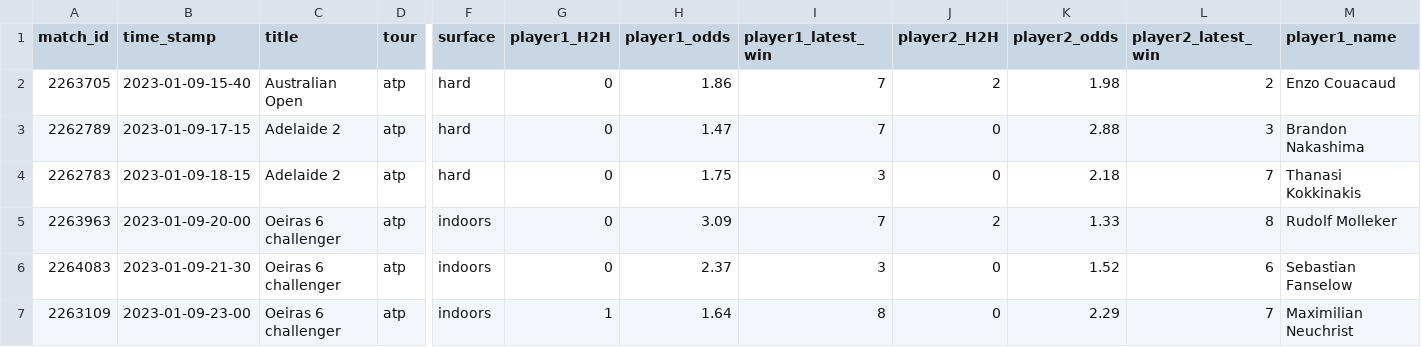
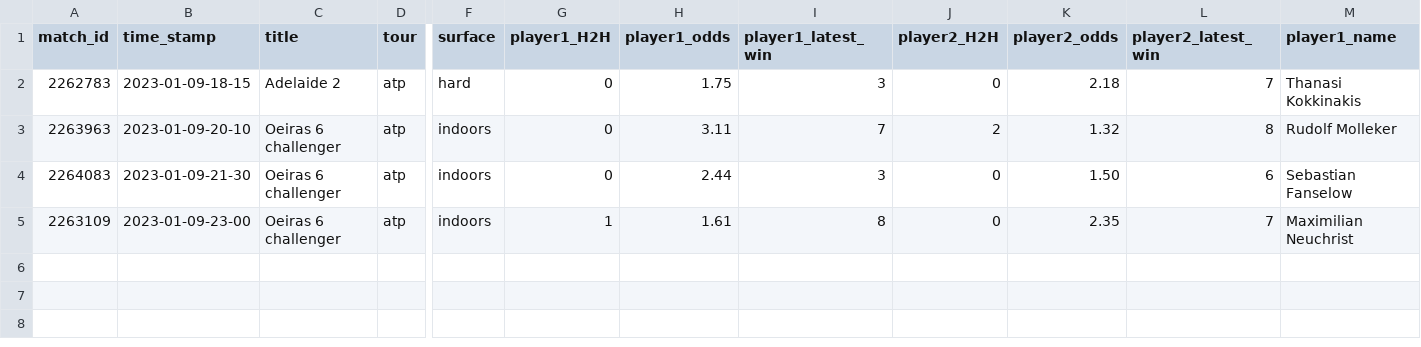
Before and after one commit to ebijun1007/tennis_all_tour_scraper, a CSV file: data/next_48_hours_match.csv, drawn as a sheet; only a part is shown, gaps mark what is left out; removed rows and columns are numbered as before the commit, all else as after; rows hold the shown columns only; the diff names each change by its address in the sheet, - before the commit and + after, or states it on an @@ line.

```diff
--- a/data/next_48_hours_match.csv
+++ b/data/next_48_hours_match.csv
-row 2: 2263705 | 2023-01-09-15-40 | Australian Open | atp | hard | 0 | 1.86 | 7 | 2 | 1.98 | 2 | Enzo Couacaud
-row 3: 2262789 | 2023-01-09-17-15 | Adelaide 2 | atp | hard | 0 | 1.47 | 7 | 0 | 2.88 | 3 | Brandon Nakashima
-B3 (time_stamp): 2023-01-09-20-00
+B3 (time_stamp): 2023-01-09-20-10
-H3 (player1_odds): 3.09
+H3 (player1_odds): 3.11
-K3 (player2_odds): 1.33
+K3 (player2_odds): 1.32
-H4 (player1_odds): 2.37
+H4 (player1_odds): 2.44
-K4 (player2_odds): 1.52
+K4 (player2_odds): 1.50
-H5 (player1_odds): 1.64
+H5 (player1_odds): 1.61
-K5 (player2_odds): 2.29
+K5 (player2_odds): 2.35
```
Also changed, not shown: atp.csv, data/2023-01-08.csv, 4 other files.
